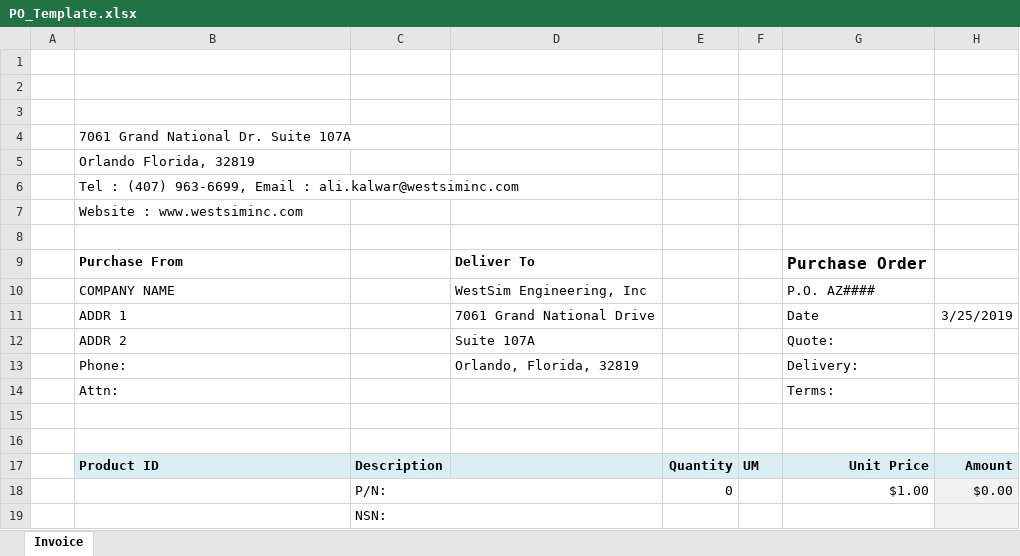
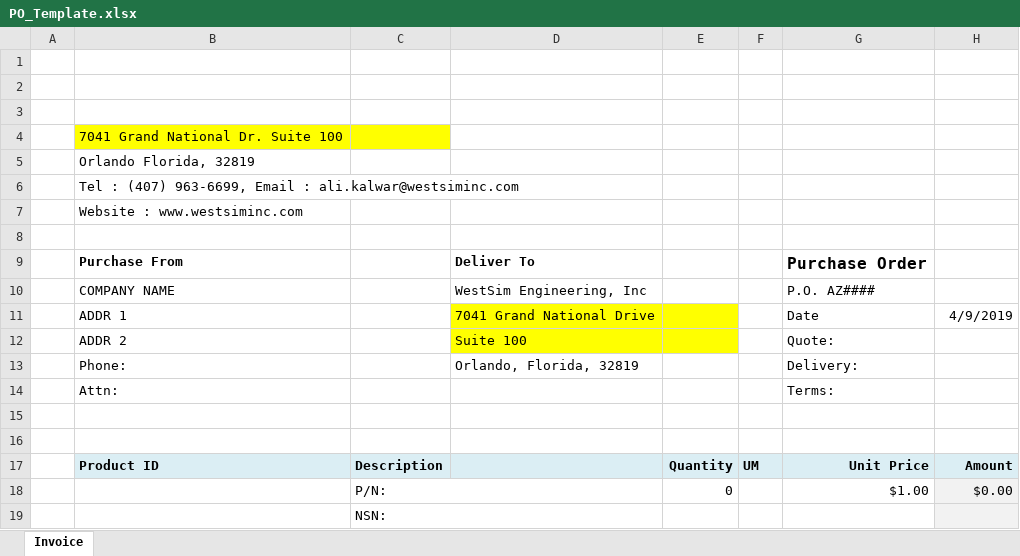
Before and after one commit to KaySea0/WestSim, an Excel workbook: PO_Template.xlsx, sheet Invoice, drawn as a sheet; only a part is shown; values as stored, in another font and other column widths than the file's, no borders; charts and pictures not drawn; the diff names each change by its address in the sheet, - before the commit and + after, or states it on an @@ line.

```diff
--- a/PO_Template.xlsx (sheet Invoice)
+++ b/PO_Template.xlsx (sheet Invoice)
-B4: 7061 Grand National Dr. Suite 107A
+B4: 7041 Grand National Dr. Suite 100
-B4:C4 fill: none
+B4:C4 fill: #FFFF00
-D11: 7061 Grand National Drive
+D11: 7041 Grand National Drive
-D11:E12 fill: none
+D11:E12 fill: #FFFF00
-H11: 3/25/2019
+H11: 4/9/2019
-D12: Suite 107A
+D12: Suite 100
```
Also changed, not shown: 7 other files.
